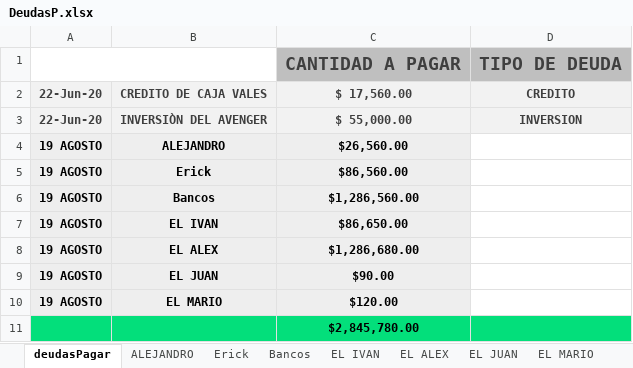
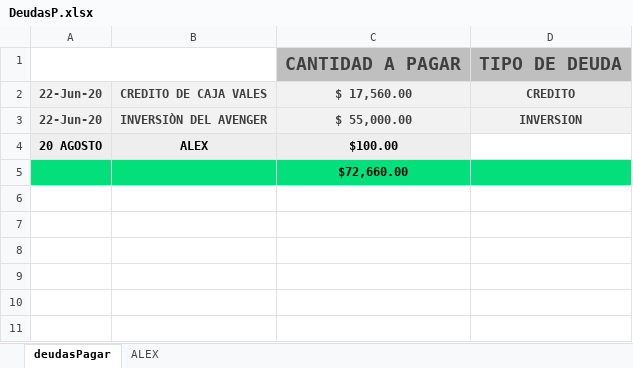
Before and after one commit to Alisbasa/EPIC-MOUNTAIN-SYSTEM, an Excel workbook: JavaApplication19/src/excel/DeudasP.xlsx, sheet deudasPagar, drawn as a sheet; values as stored, in another font and other column widths than the file's, no borders; charts and pictures not drawn; removed rows and columns are numbered as before the commit, all else as after; the diff names each change by its address in the sheet, - before the commit and + after, or states it on an @@ line.

```diff
--- a/JavaApplication19/src/excel/DeudasP.xlsx (sheet deudasPagar)
+++ b/JavaApplication19/src/excel/DeudasP.xlsx (sheet deudasPagar)
-sheet tab: ALEJANDRO
+sheet tab: ALEX
-sheet tab: Erick
-sheet tab: Bancos
-sheet tab: EL IVAN
-sheet tab: EL ALEX
-sheet tab: EL JUAN
-sheet tab: EL MARIO
-row 4: 19 AGOSTO | ALEJANDRO | $26,560.00
-row 5: 19 AGOSTO | Erick | $86,560.00
-row 6: 19 AGOSTO | Bancos | $1,286,560.00
-row 7: 19 AGOSTO | EL IVAN | $86,650.00
-row 8: 19 AGOSTO | EL ALEX | $1,286,680.00
-row 9: 19 AGOSTO | EL JUAN | $90.00
-row 10: 19 AGOSTO | EL MARIO | $120.00
+row 4: 20 AGOSTO | ALEX | $100.00
-C5: $2,845,780.00
+C5: $72,660.00
```
Also changed, not shown: sheet ALEX, charts or pictures, JavaApplication19/src/excel/LibrosContables.xlsx, 9 other files.
